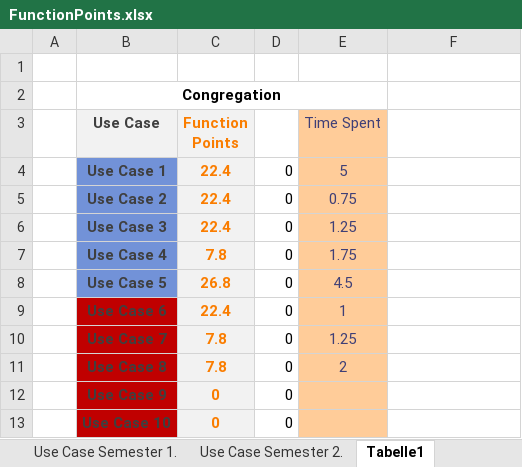
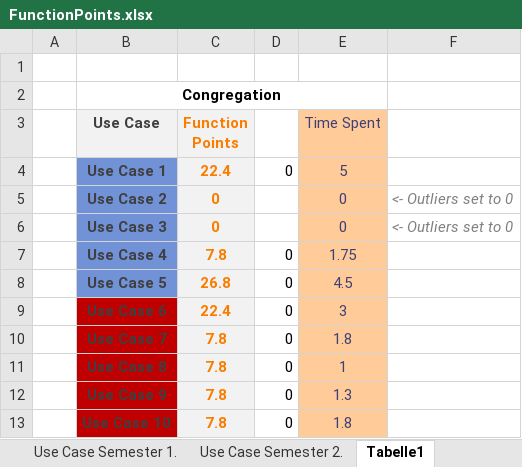
Before and after one commit to Bonk-Army/ASE-Taskhub-Documentation, an Excel workbook: FunctionPoints.xlsx, sheet Tabelle1, drawn as a sheet; values as stored, in another font and other column widths than the file's, no borders; charts and pictures not drawn; the diff names each change by its address in the sheet, - before the commit and + after, or states it on an @@ line.

Commit message:
Updated FunctionPoints.xlsx

```diff
--- a/FunctionPoints.xlsx (sheet Tabelle1)
+++ b/FunctionPoints.xlsx (sheet Tabelle1)
-C5:C6 (Function Points): 22.4
+C5:C6 (Function Points): 0
-D5:D6: 0
+D5:D6: (empty)
-E5 (Time Spent): 0.75
+E5 (Time Spent): 0
-F5:F6: (empty)
+F5:F6: <- Outliers set to 0
-E6 (Time Spent): 1.25
+E6 (Time Spent): 0
-E9 (Time Spent): 1
+E9 (Time Spent): 3
-E10 (Time Spent): 1.25
+E10 (Time Spent): 1.8
-E11 (Time Spent): 2
+E11 (Time Spent): 1
-C12:C13 (Function Points): 0
+C12:C13 (Function Points): 7.8
-E12 (Time Spent): (empty)
+E12 (Time Spent): 1.3
-E13 (Time Spent): (empty)
+E13 (Time Spent): 1.8
```
Also changed, not shown: sheet Use Case Semester 2., charts or pictures.
